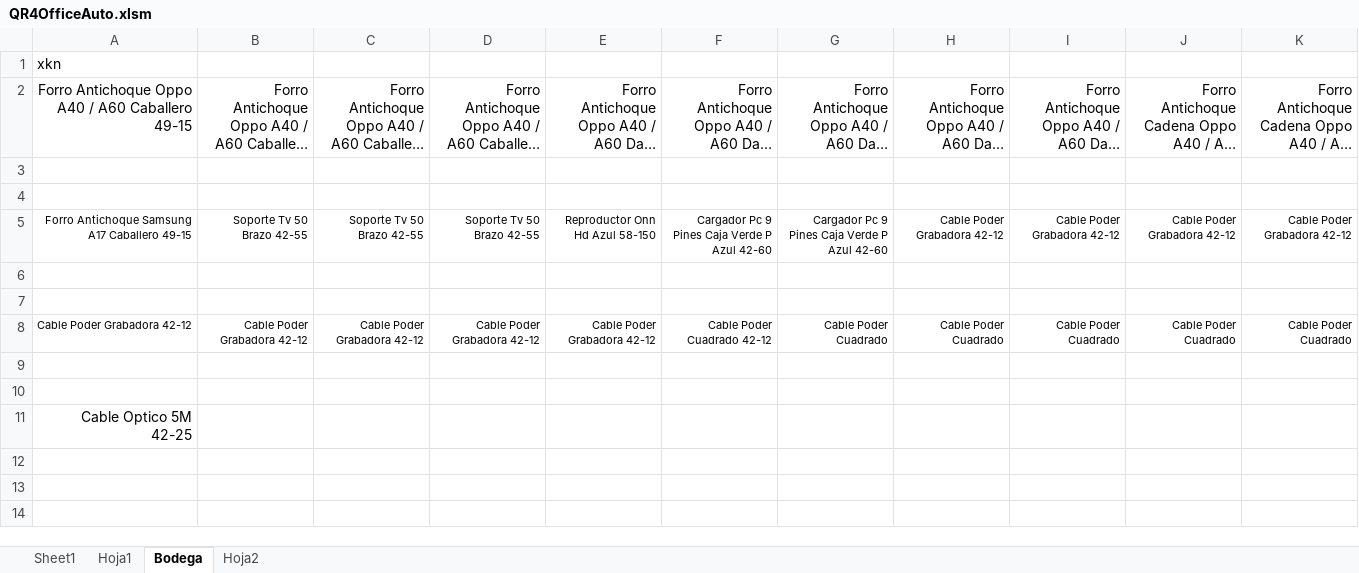
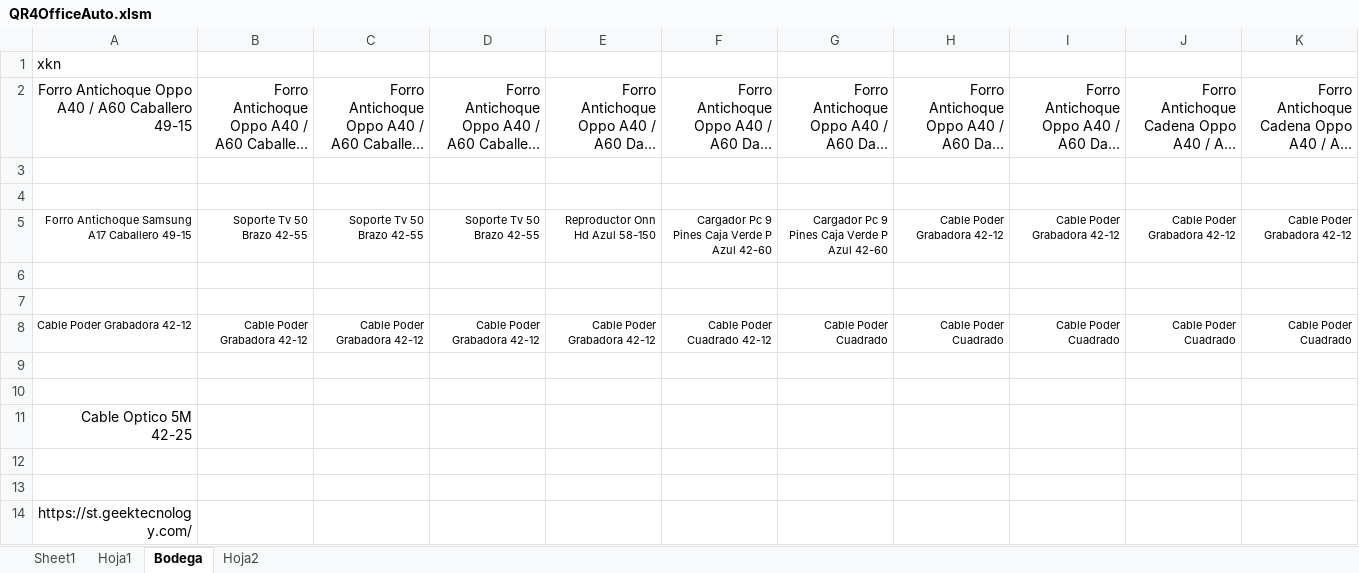
Before and after one commit to armandLizarazo/pedido, an Excel workbook: QR4OfficeAuto.xlsm, sheet Bodega, drawn as a sheet; long unchanged cells end in …; values as stored, in another font and other column widths than the file's, no borders; charts and pictures not drawn; the diff names each change by its address in the sheet, - before the commit and + after, or states it on an @@ line.

```diff
--- a/QR4OfficeAuto.xlsm (sheet Bodega)
+++ b/QR4OfficeAuto.xlsm (sheet Bodega)
+row 12: (empty)
+row 13: (empty)
+row 14: https://st.geektecnology.com/
```
Also changed, not shown: charts or pictures, 10 other files.
